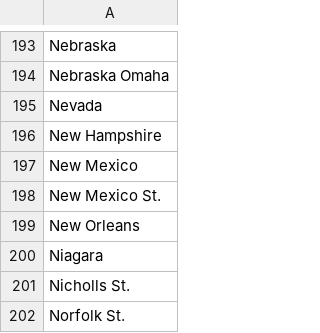
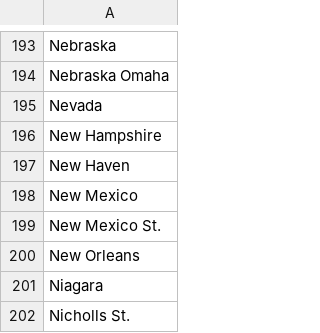
Before and after one commit to harmkenn/Python_Madness, a CSV file: Python_Madness_2026/data/asn.csv, drawn as a sheet; only a part is shown, gaps mark what is left out; the shorter side is filled out with more unchanged rows.

```diff
--- a/Python_Madness_2026/data/asn.csv
+++ b/Python_Madness_2026/data/asn.csv
@@ -196,2 +196,3 @@ Nevada
 New Hampshire
+New Haven
 New Mexico
```
Also changed, not shown: Python_Madness_2026/data/kpn.csv, 10 other files.
